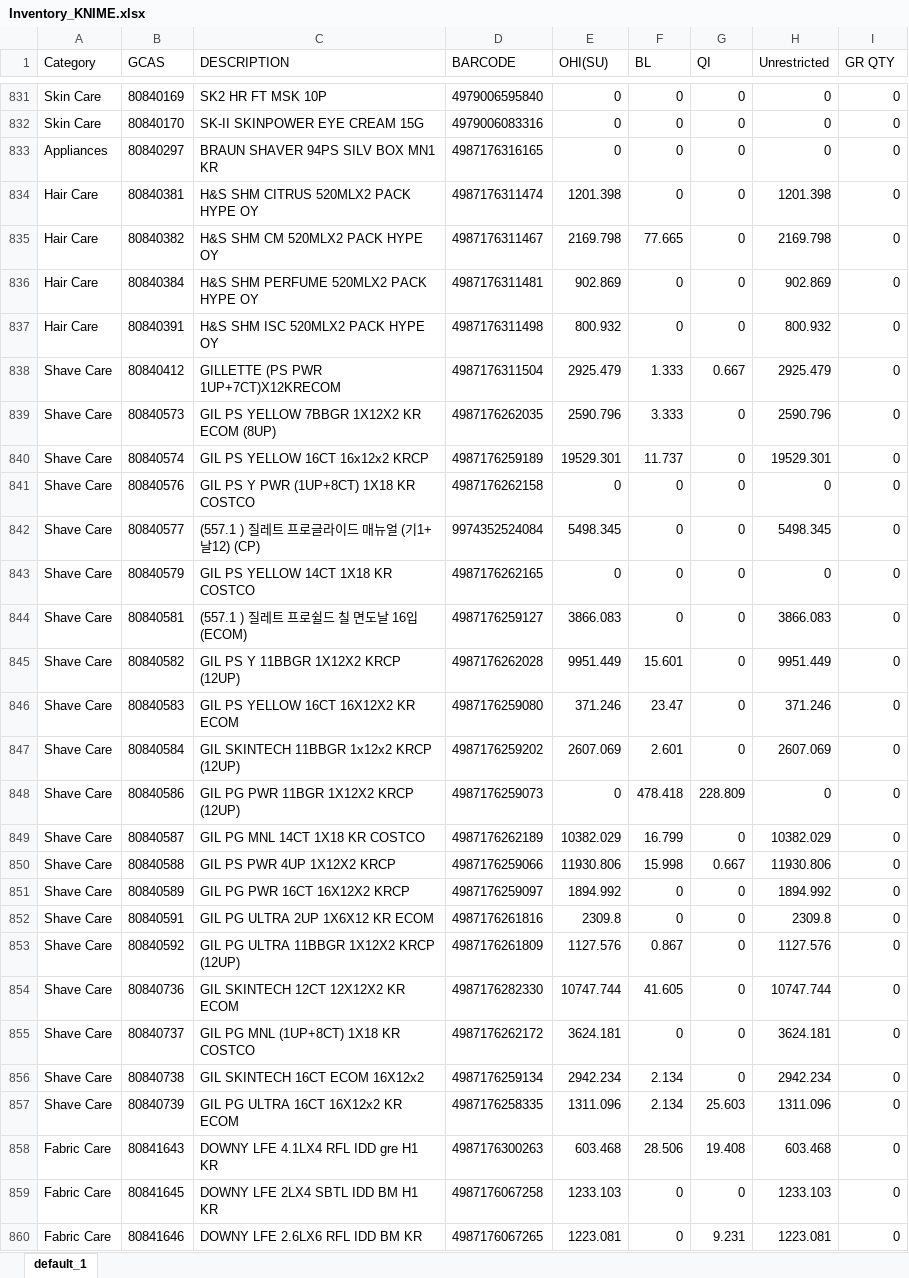
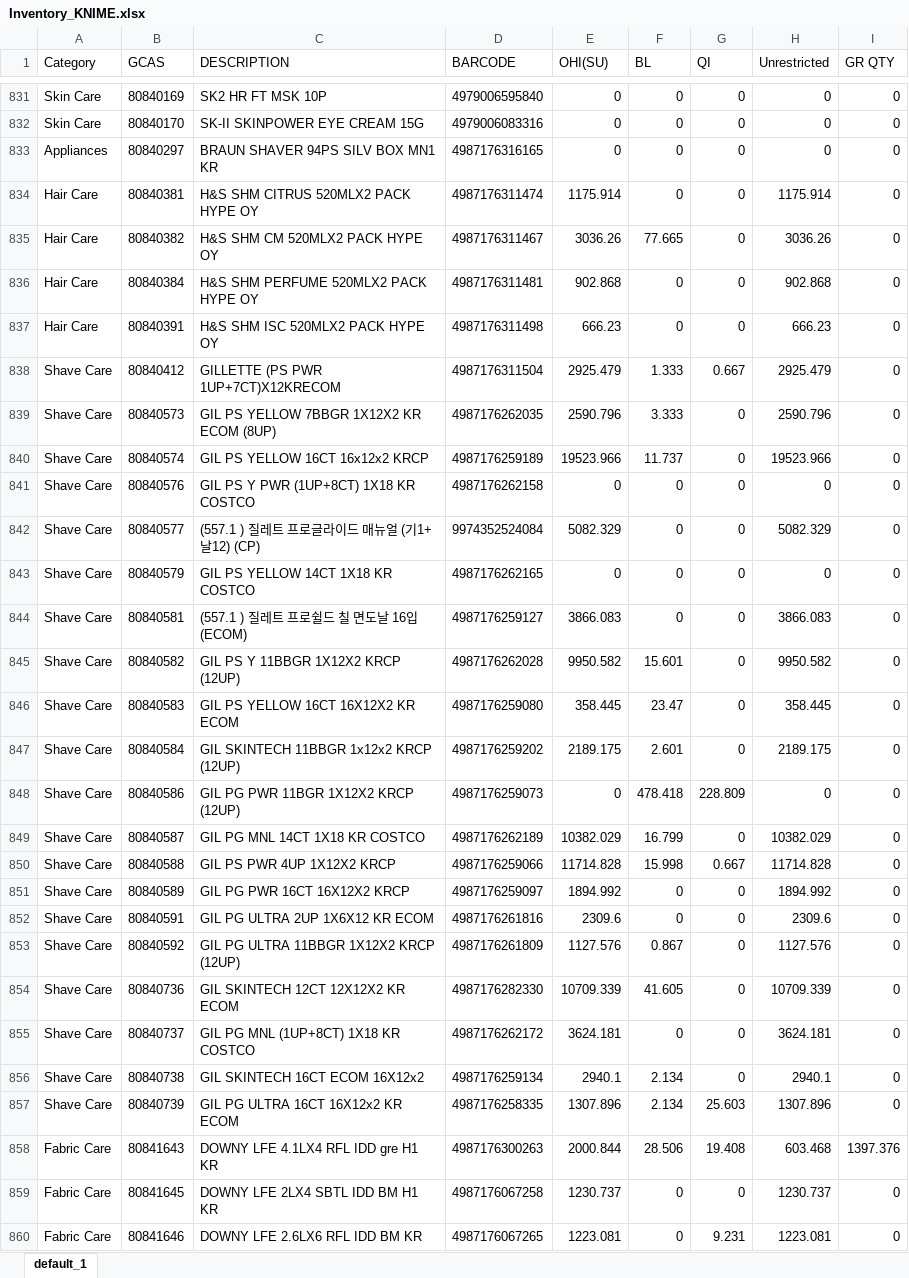
Before and after one commit to swanlee0729/pg.eagles.data, an Excel workbook: Inventory_KNIME.xlsx, sheet default_1, drawn as a sheet; only a part is shown, gaps mark what is left out; values as stored, in another font and other column widths than the file's, no borders; the diff covers the shown part only; the diff names each change by its address in the sheet, - before the commit and + after, or states it on an @@ line.

```diff
--- a/Inventory_KNIME.xlsx (sheet default_1)
+++ b/Inventory_KNIME.xlsx (sheet default_1)
-E834 (OHI(SU)): 1201.398
+E834 (OHI(SU)): 1175.914
-H834 (Unrestricted): 1201.398
+H834 (Unrestricted): 1175.914
-E835 (OHI(SU)): 2169.798
+E835 (OHI(SU)): 3036.26
-H835 (Unrestricted): 2169.798
+H835 (Unrestricted): 3036.26
-E836 (OHI(SU)): 902.869
+E836 (OHI(SU)): 902.868
-H836 (Unrestricted): 902.869
+H836 (Unrestricted): 902.868
-E837 (OHI(SU)): 800.932
+E837 (OHI(SU)): 666.23
-H837 (Unrestricted): 800.932
+H837 (Unrestricted): 666.23
-E840 (OHI(SU)): 19529.301
+E840 (OHI(SU)): 19523.966
-H840 (Unrestricted): 19529.301
+H840 (Unrestricted): 19523.966
-E842 (OHI(SU)): 5498.345
+E842 (OHI(SU)): 5082.329
-H842 (Unrestricted): 5498.345
+H842 (Unrestricted): 5082.329
-E845 (OHI(SU)): 9951.449
+E845 (OHI(SU)): 9950.582
-H845 (Unrestricted): 9951.449
+H845 (Unrestricted): 9950.582
-E846 (OHI(SU)): 371.246
+E846 (OHI(SU)): 358.445
-H846 (Unrestricted): 371.246
+H846 (Unrestricted): 358.445
-E847 (OHI(SU)): 2607.069
+E847 (OHI(SU)): 2189.175
-H847 (Unrestricted): 2607.069
+H847 (Unrestricted): 2189.175
-E850 (OHI(SU)): 11930.806
+E850 (OHI(SU)): 11714.828
-H850 (Unrestricted): 11930.806
+H850 (Unrestricted): 11714.828
-E852 (OHI(SU)): 2309.8
+E852 (OHI(SU)): 2309.6
-H852 (Unrestricted): 2309.8
+H852 (Unrestricted): 2309.6
-E854 (OHI(SU)): 10747.744
+E854 (OHI(SU)): 10709.339
-H854 (Unrestricted): 10747.744
+H854 (Unrestricted): 10709.339
-E856 (OHI(SU)): 2942.234
+E856 (OHI(SU)): 2940.1
-H856 (Unrestricted): 2942.234
+H856 (Unrestricted): 2940.1
-E857 (OHI(SU)): 1311.096
+E857 (OHI(SU)): 1307.896
-H857 (Unrestricted): 1311.096
+H857 (Unrestricted): 1307.896
-E858 (OHI(SU)): 603.468
+E858 (OHI(SU)): 2000.844
-I858 (GR QTY): 0
+I858 (GR QTY): 1397.376
-E859 (OHI(SU)): 1233.103
+E859 (OHI(SU)): 1230.737
-H859 (Unrestricted): 1233.103
+H859 (Unrestricted): 1230.737
```
Also changed, not shown: 2 added rows and 902 edited cells elsewhere in this sheet, IOPT_KNIME.xlsx, Priority_KNIME.xlsx, 5 other files.
